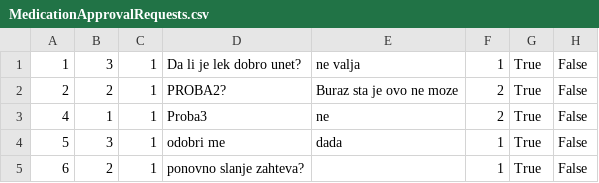
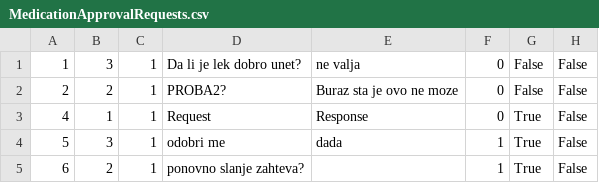
Before and after one commit to miloszeljko00/zdravstvena-ustanova, a CSV file: zdravstvena_ustanova/Resources/data/MedicationApprovalRequests.csv, drawn as a sheet.

```diff
--- a/zdravstvena_ustanova/Resources/data/MedicationApprovalRequests.csv
+++ b/zdravstvena_ustanova/Resources/data/MedicationApprovalRequests.csv
@@ -1,4 +1,4 @@
-1;3;1;Da li je lek dobro unet?;ne valja;1;True;False
-2;2;1;PROBA2?;Buraz sta je ovo ne moze;2;True;False
-4;1;1;Proba3;ne;2;True;False
+1;3;1;Da li je lek dobro unet?;ne valja;0;False;False
+2;2;1;PROBA2?;Buraz sta je ovo ne moze;0;False;False
+4;1;1;Request;Response;0;True;False
 5;3;1;odobri me;dada;1;True;False
```
Also changed, not shown: 8 other files.
